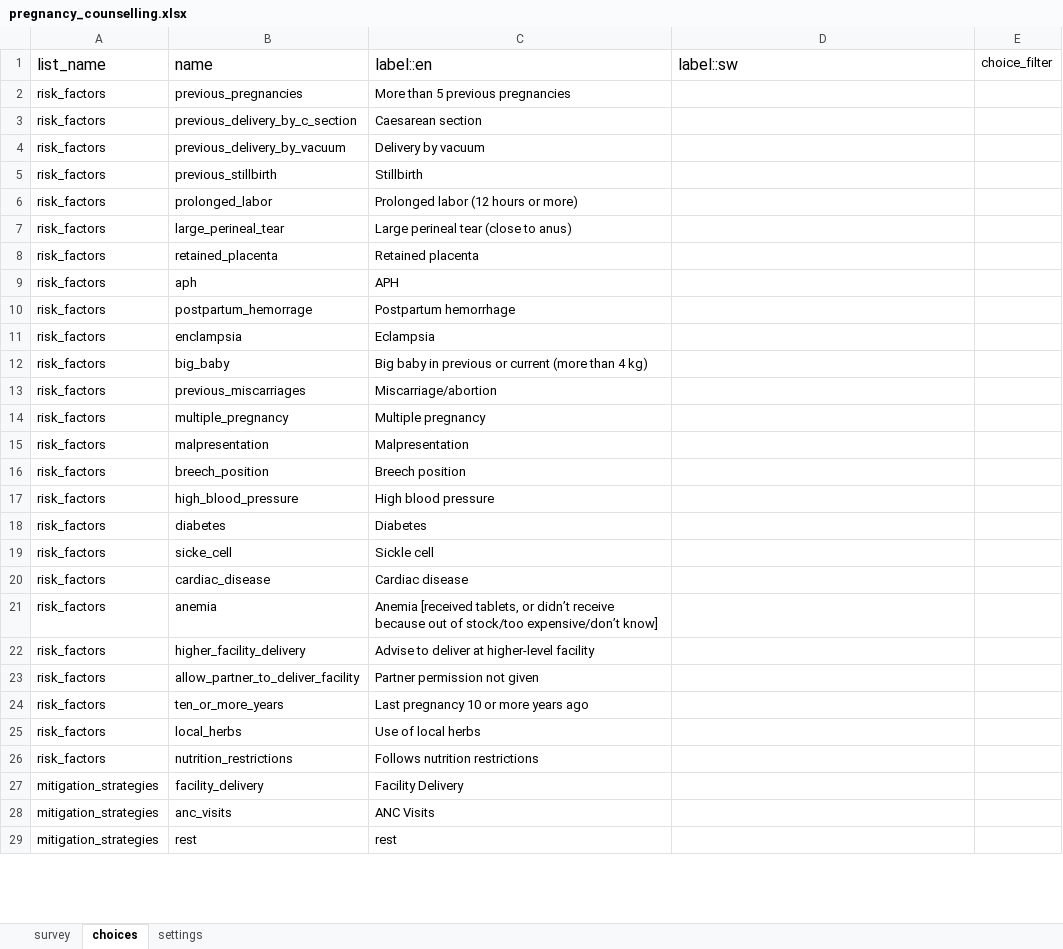
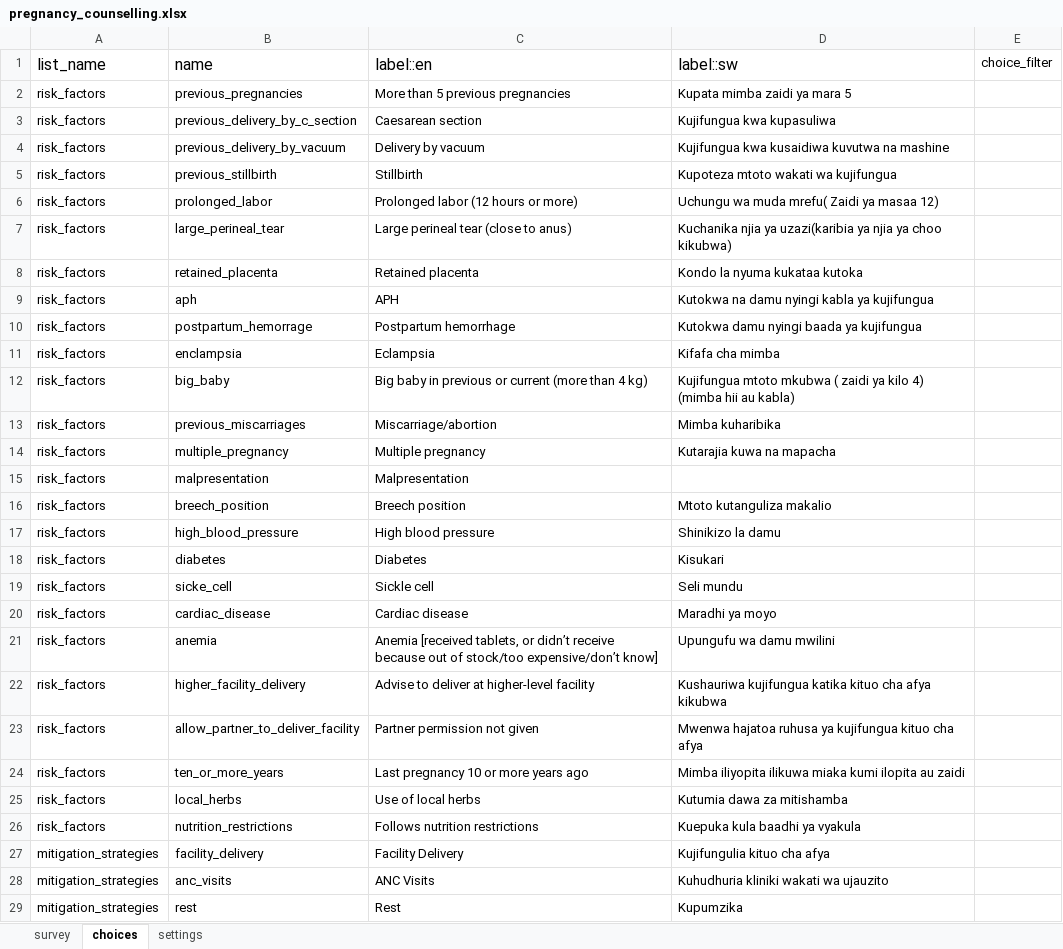
Before and after one commit to sookwalinga/cht-core, an Excel workbook: forms/app/pregnancy_counselling.xlsx, sheet choices, drawn as a sheet; only a part is shown; values as stored, in another font and other column widths than the file's, no borders; the diff covers the shown part only; the diff names each change by its address in the sheet, - before the commit and + after, or states it on an @@ line.

```diff
--- a/forms/app/pregnancy_counselling.xlsx (sheet choices)
+++ b/forms/app/pregnancy_counselling.xlsx (sheet choices)
-D2: (empty)
+D2: Kupata mimba zaidi ya mara 5
-D3: (empty)
+D3: Kujifungua kwa kupasuliwa
-D4: (empty)
+D4: Kujifungua kwa kusaidiwa kuvutwa na mashine
-D5: (empty)
+D5: Kupoteza mtoto wakati wa kujifungua
-D6: (empty)
+D6: Uchungu wa muda mrefu( Zaidi ya masaa 12)
-D7: (empty)
+D7: Kuchanika njia ya uzazi(karibia ya njia ya choo kikubwa)
-D8: (empty)
+D8: Kondo la nyuma kukataa kutoka
-D9: (empty)
+D9: Kutokwa na damu nyingi kabla ya kujifungua
-D10: (empty)
+D10: Kutokwa damu nyingi baada ya kujifungua
-D11: (empty)
+D11: Kifafa cha mimba
-D12: (empty)
+D12: Kujifungua mtoto mkubwa ( zaidi ya kilo 4) (mimba hii au kabla)
-D13: (empty)
+D13: Mimba kuharibika
-D14: (empty)
+D14: Kutarajia kuwa na mapacha
-D16: (empty)
+D16: Mtoto kutanguliza makalio
-D17: (empty)
+D17: Shinikizo la damu
-D18: (empty)
+D18: Kisukari
-D19: (empty)
+D19: Seli mundu
-D20: (empty)
+D20: Maradhi ya moyo
-D21: (empty)
+D21: Upungufu wa damu mwilini
-D22: (empty)
+D22: Kushauriwa kujifungua katika kituo cha afya kikubwa
-D23: (empty)
+D23: Mwenwa hajatoa ruhusa ya kujifungua kituo cha afya
-D24: (empty)
+D24: Mimba iliyopita ilikuwa miaka kumi ilopita au zaidi
-D25: (empty)
+D25: Kutumia dawa za mitishamba
-D26: (empty)
+D26: Kuepuka kula baadhi ya vyakula
-D27: (empty)
+D27: Kujifungulia kituo cha afya
-D28: (empty)
+D28: Kuhudhuria kliniki wakati wa ujauzito
-C29: rest
+C29: Rest
-D29: (empty)
+D29: Kupumzika
```
Also changed, not shown: 3 edited cells elsewhere in this sheet, sheet survey, 3 other files.
